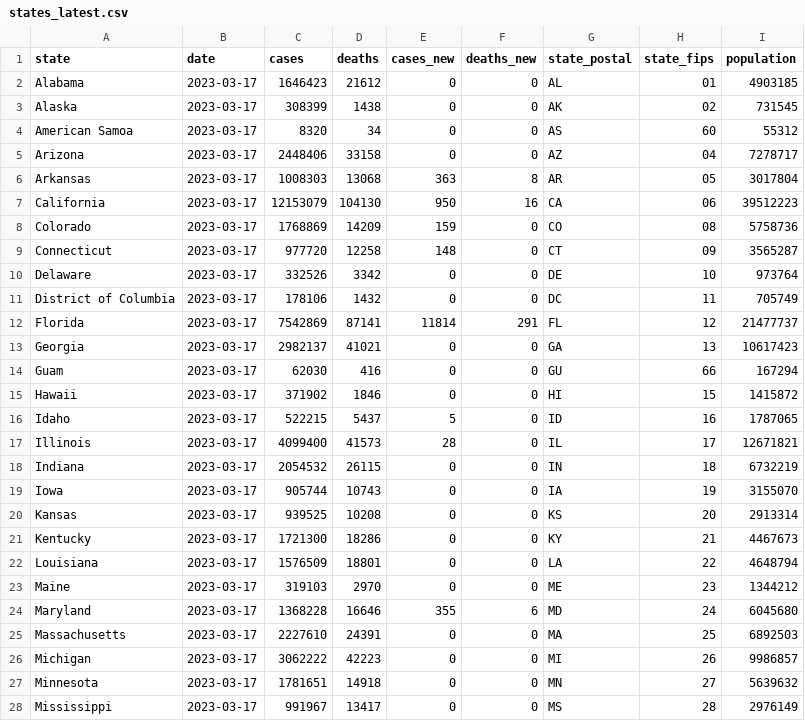
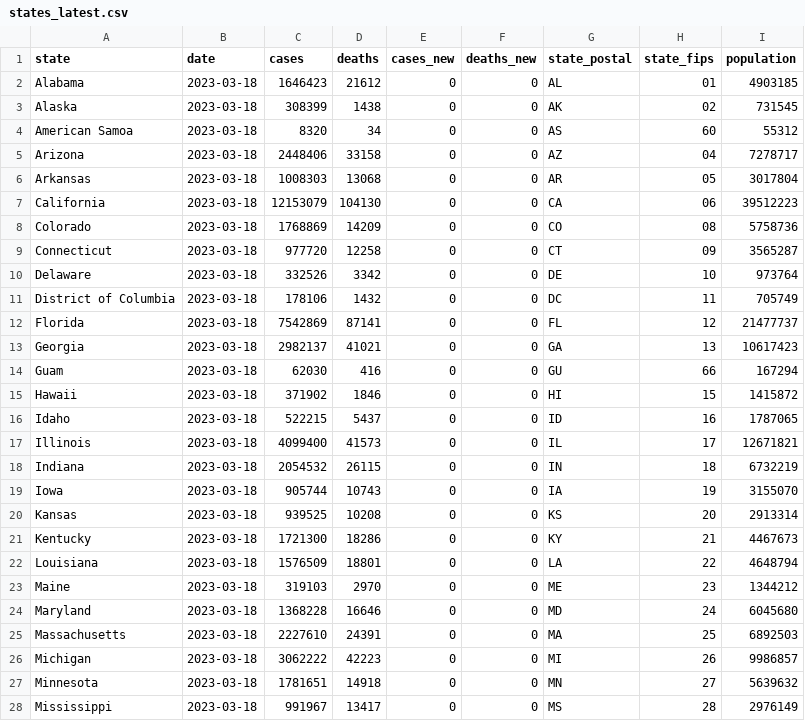
Before and after one commit to paldhous/bami-data, a CSV file: states_latest.csv, drawn as a sheet; only a part is shown; the diff covers the shown part only.

```diff
--- a/states_latest.csv
+++ b/states_latest.csv
@@ -1,28 +1,28 @@
 state,date,cases,deaths,cases_new,deaths_new,state_postal,state_fips,population
-Alabama,2023-03-17,1646423,21612,0,0,AL,01,4903185
-Alaska,2023-03-17,308399,1438,0,0,AK,02,731545
-American Samoa,2023-03-17,8320,34,0,0,AS,60,55312
-Arizona,2023-03-17,2448406,33158,0,0,AZ,04,7278717
-Arkansas,2023-03-17,1008303,13068,363,8,AR,05,3017804
-California,2023-03-17,12153079,104130,950,16,CA,06,39512223
-Colorado,2023-03-17,1768869,14209,159,0,CO,08,5758736
-Connecticut,2023-03-17,977720,12258,148,0,CT,09,3565287
-Delaware,2023-03-17,332526,3342,0,0,DE,10,973764
-District of Columbia,2023-03-17,178106,1432,0,0,DC,11,705749
-Florida,2023-03-17,7542869,87141,11814,291,FL,12,21477737
-Georgia,2023-03-17,2982137,41021,0,0,GA,13,10617423
-Guam,2023-03-17,62030,416,0,0,GU,66,167294
-Hawaii,2023-03-17,371902,1846,0,0,HI,15,1415872
-Idaho,2023-03-17,522215,5437,5,0,ID,16,1787065
-Illinois,2023-03-17,4099400,41573,28,0,IL,17,12671821
-Indiana,2023-03-17,2054532,26115,0,0,IN,18,6732219
-Iowa,2023-03-17,905744,10743,0,0,IA,19,3155070
-Kansas,2023-03-17,939525,10208,0,0,KS,20,2913314
-Kentucky,2023-03-17,1721300,18286,0,0,KY,21,4467673
-Louisiana,2023-03-17,1576509,18801,0,0,LA,22,4648794
-Maine,2023-03-17,319103,2970,0,0,ME,23,1344212
-Maryland,2023-03-17,1368228,16646,355,6,MD,24,6045680
-Massachusetts,2023-03-17,2227610,24391,0,0,MA,25,6892503
-Michigan,2023-03-17,3062222,42223,0,0,MI,26,9986857
-Minnesota,2023-03-17,1781651,14918,0,0,MN,27,5639632
-Mississippi,2023-03-17,991967,13417,0,0,MS,28,2976149
+Alabama,2023-03-18,1646423,21612,0,0,AL,01,4903185
+Alaska,2023-03-18,308399,1438,0,0,AK,02,731545
+American Samoa,2023-03-18,8320,34,0,0,AS,60,55312
+Arizona,2023-03-18,2448406,33158,0,0,AZ,04,7278717
+Arkansas,2023-03-18,1008303,13068,0,0,AR,05,3017804
+California,2023-03-18,12153079,104130,0,0,CA,06,39512223
+Colorado,2023-03-18,1768869,14209,0,0,CO,08,5758736
+Connecticut,2023-03-18,977720,12258,0,0,CT,09,3565287
+Delaware,2023-03-18,332526,3342,0,0,DE,10,973764
+District of Columbia,2023-03-18,178106,1432,0,0,DC,11,705749
+Florida,2023-03-18,7542869,87141,0,0,FL,12,21477737
+Georgia,2023-03-18,2982137,41021,0,0,GA,13,10617423
+Guam,2023-03-18,62030,416,0,0,GU,66,167294
+Hawaii,2023-03-18,371902,1846,0,0,HI,15,1415872
+Idaho,2023-03-18,522215,5437,0,0,ID,16,1787065
+Illinois,2023-03-18,4099400,41573,0,0,IL,17,12671821
+Indiana,2023-03-18,2054532,26115,0,0,IN,18,6732219
+Iowa,2023-03-18,905744,10743,0,0,IA,19,3155070
+Kansas,2023-03-18,939525,10208,0,0,KS,20,2913314
+Kentucky,2023-03-18,1721300,18286,0,0,KY,21,4467673
+Louisiana,2023-03-18,1576509,18801,0,0,LA,22,4648794
+Maine,2023-03-18,319103,2970,0,0,ME,23,1344212
+Maryland,2023-03-18,1368228,16646,0,0,MD,24,6045680
+Massachusetts,2023-03-18,2227610,24391,0,0,MA,25,6892503
+Michigan,2023-03-18,3062222,42223,0,0,MI,26,9986857
+Minnesota,2023-03-18,1781651,14918,0,0,MN,27,5639632
+Mississippi,2023-03-18,991967,13417,0,0,MS,28,2976149
```
Also changed, not shown: 49 edited cells elsewhere in this file, 2 other files.
